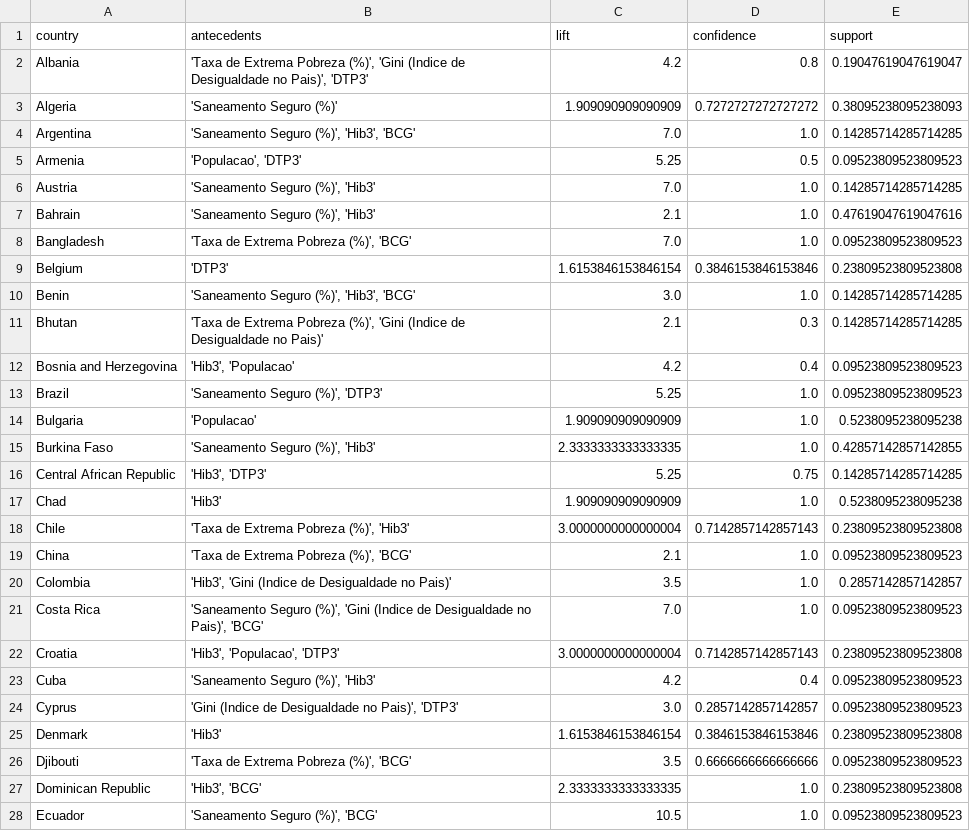
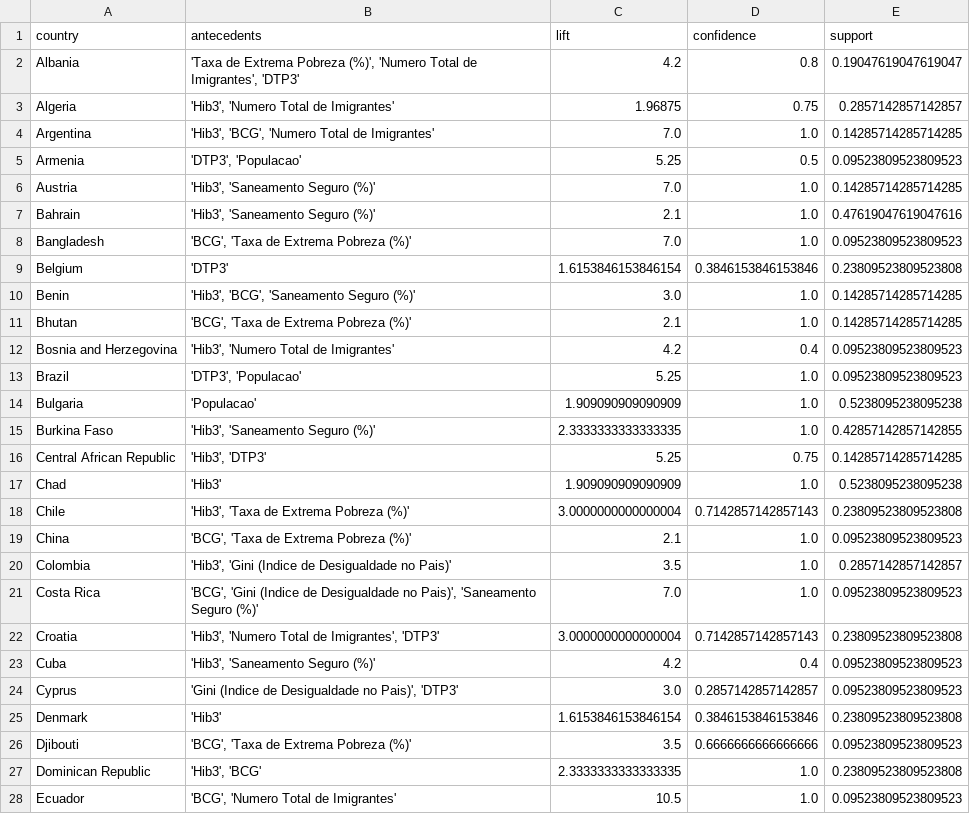
Before and after one commit to FernandoMM2003/TCC_2024, a CSV file: rede-neural/versao-definitiva/apriori/apriori-association-rules.csv, drawn as a sheet; only a part is shown; the diff covers the shown part only.

Commit message:
Ajustando apriori

```diff
--- a/rede-neural/versao-definitiva/apriori/apriori-association-rules.csv
+++ b/rede-neural/versao-definitiva/apriori/apriori-association-rules.csv
@@ -1,28 +1,28 @@
 country,antecedents,lift,confidence,support
-Albania,"'Taxa de Extrema Pobreza (%)', 'Gini (Indice de Desigualdade no Pais)', 'DTP3'",4.2,0.8,0.19047619047619047
-Algeria,'Saneamento Seguro (%)',1.909090909090909,0.7272727272727272,0.38095238095238093
-Argentina,"'Saneamento Seguro (%)', 'Hib3', 'BCG'",7.0,1.0,0.14285714285714285
-Armenia,"'Populacao', 'DTP3'",5.25,0.5,0.09523809523809523
-Austria,"'Saneamento Seguro (%)', 'Hib3'",7.0,1.0,0.14285714285714285
-Bahrain,"'Saneamento Seguro (%)', 'Hib3'",2.1,1.0,0.47619047619047616
-Bangladesh,"'Taxa de Extrema Pobreza (%)', 'BCG'",7.0,1.0,0.09523809523809523
+Albania,"'Taxa de Extrema Pobreza (%)', 'Numero Total de Imigrantes', 'DTP3'",4.2,0.8,0.19047619047619047
+Algeria,"'Hib3', 'Numero Total de Imigrantes'",1.96875,0.75,0.2857142857142857
+Argentina,"'Hib3', 'BCG', 'Numero Total de Imigrantes'",7.0,1.0,0.14285714285714285
+Armenia,"'DTP3', 'Populacao'",5.25,0.5,0.09523809523809523
+Austria,"'Hib3', 'Saneamento Seguro (%)'",7.0,1.0,0.14285714285714285
+Bahrain,"'Hib3', 'Saneamento Seguro (%)'",2.1,1.0,0.47619047619047616
+Bangladesh,"'BCG', 'Taxa de Extrema Pobreza (%)'",7.0,1.0,0.09523809523809523
 Belgium,'DTP3',1.6153846153846154,0.3846153846153846,0.23809523809523808
-Benin,"'Saneamento Seguro (%)', 'Hib3', 'BCG'",3.0,1.0,0.14285714285714285
-Bhutan,"'Taxa de Extrema Pobreza (%)', 'Gini (Indice de Desigualdade no Pais)'",2.1,0.3,0.14285714285714285
-Bosnia and Herzegovina,"'Hib3', 'Populacao'",4.2,0.4,0.09523809523809523
-Brazil,"'Saneamento Seguro (%)', 'DTP3'",5.25,1.0,0.09523809523809523
+Benin,"'Hib3', 'BCG', 'Saneamento Seguro (%)'",3.0,1.0,0.14285714285714285
+Bhutan,"'BCG', 'Taxa de Extrema Pobreza (%)'",2.1,1.0,0.14285714285714285
+Bosnia and Herzegovina,"'Hib3', 'Numero Total de Imigrantes'",4.2,0.4,0.09523809523809523
+Brazil,"'DTP3', 'Populacao'",5.25,1.0,0.09523809523809523
 Bulgaria,'Populacao',1.909090909090909,1.0,0.5238095238095238
-Burkina Faso,"'Saneamento Seguro (%)', 'Hib3'",2.3333333333333335,1.0,0.42857142857142855
+Burkina Faso,"'Hib3', 'Saneamento Seguro (%)'",2.3333333333333335,1.0,0.42857142857142855
 Central African Republic,"'Hib3', 'DTP3'",5.25,0.75,0.14285714285714285
 Chad,'Hib3',1.909090909090909,1.0,0.5238095238095238
-Chile,"'Taxa de Extrema Pobreza (%)', 'Hib3'",3.0000000000000004,0.7142857142857143,0.23809523809523808
-China,"'Taxa de Extrema Pobreza (%)', 'BCG'",2.1,1.0,0.09523809523809523
+Chile,"'Hib3', 'Taxa de Extrema Pobreza (%)'",3.0000000000000004,0.7142857142857143,0.23809523809523808
+China,"'BCG', 'Taxa de Extrema Pobreza (%)'",2.1,1.0,0.09523809523809523
 Colombia,"'Hib3', 'Gini (Indice de Desigualdade no Pais)'",3.5,1.0,0.2857142857142857
-Costa Rica,"'Saneamento Seguro (%)', 'Gini (Indice de Desigualdade no Pais)', 'BCG'",7.0,1.0,0.09523809523809523
-Croatia,"'Hib3', 'Populacao', 'DTP3'",3.0000000000000004,0.7142857142857143,0.23809523809523808
-Cuba,"'Saneamento Seguro (%)', 'Hib3'",4.2,0.4,0.09523809523809523
+Costa Rica,"'BCG', 'Gini (Indice de Desigualdade no Pais)', 'Saneamento Seguro (%)'",7.0,1.0,0.09523809523809523
+Croatia,"'Hib3', 'Numero Total de Imigrantes', 'DTP3'",3.0000000000000004,0.7142857142857143,0.23809523809523808
+Cuba,"'Hib3', 'Saneamento Seguro (%)'",4.2,0.4,0.09523809523809523
 Cyprus,"'Gini (Indice de Desigualdade no Pais)', 'DTP3'",3.0,0.2857142857142857,0.09523809523809523
 Denmark,'Hib3',1.6153846153846154,0.3846153846153846,0.23809523809523808
-Djibouti,"'Taxa de Extrema Pobreza (%)', 'BCG'",3.5,0.6666666666666666,0.09523809523809523
+Djibouti,"'BCG', 'Taxa de Extrema Pobreza (%)'",3.5,0.6666666666666666,0.09523809523809523
 Dominican Republic,"'Hib3', 'BCG'",2.3333333333333335,1.0,0.23809523809523808
-Ecuador,"'Saneamento Seguro (%)', 'BCG'",10.5,1.0,0.09523809523809523
+Ecuador,"'BCG', 'Numero Total de Imigrantes'",10.5,1.0,0.09523809523809523
```
Also changed, not shown: 61 edited cells elsewhere in this file, 3 other files.
